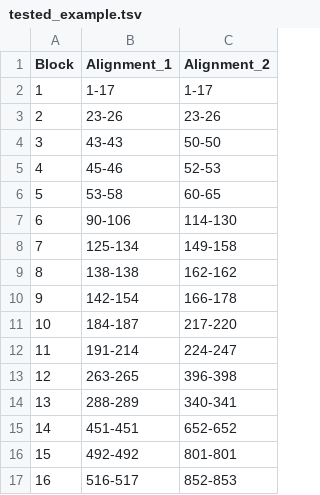
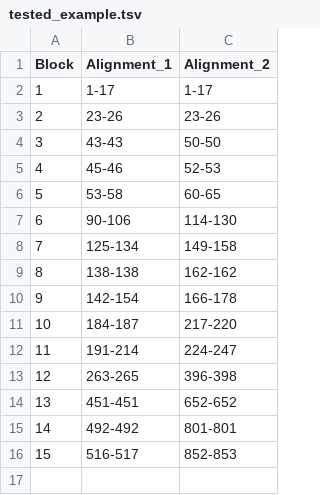
Before and after one commit to ThoisoiThree/MACHO, a TSV file: tested_example.tsv, drawn as a sheet; removed rows and columns are numbered as before the commit, all else as after; the diff names each change by its address in the sheet, - before the commit and + after, or states it on an @@ line.

```diff
--- a/tested_example.tsv
+++ b/tested_example.tsv
-row 14: 13 | 288-289 | 340-341
@@ column A (Block) renumbered from row 14 down @@
```
Also changed, not shown: 1 other file.
